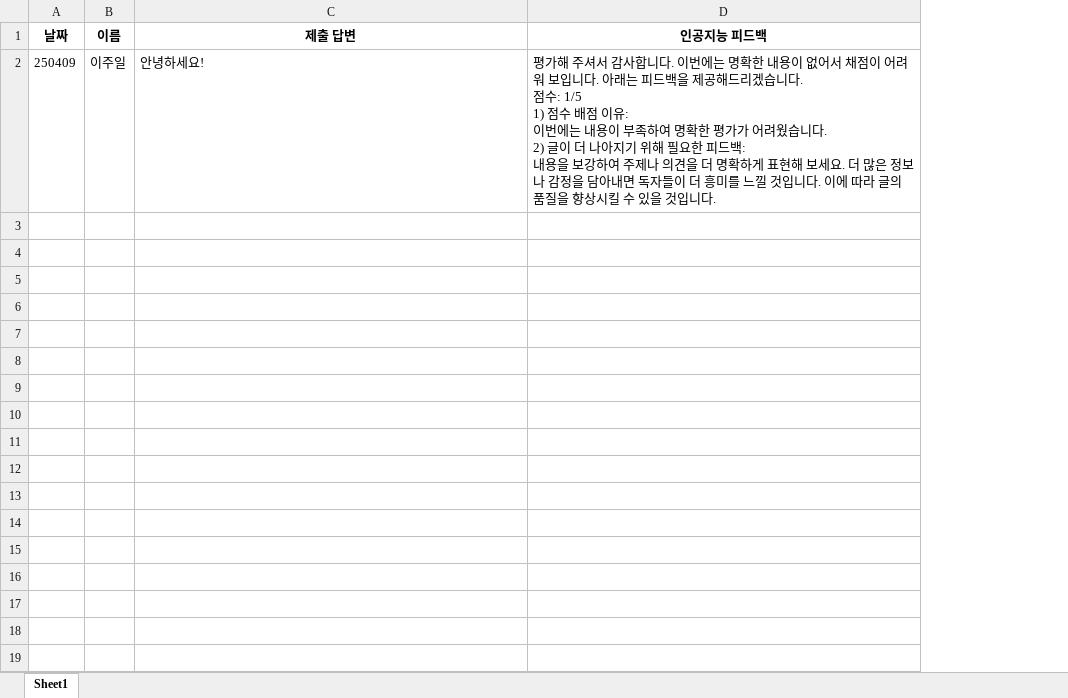
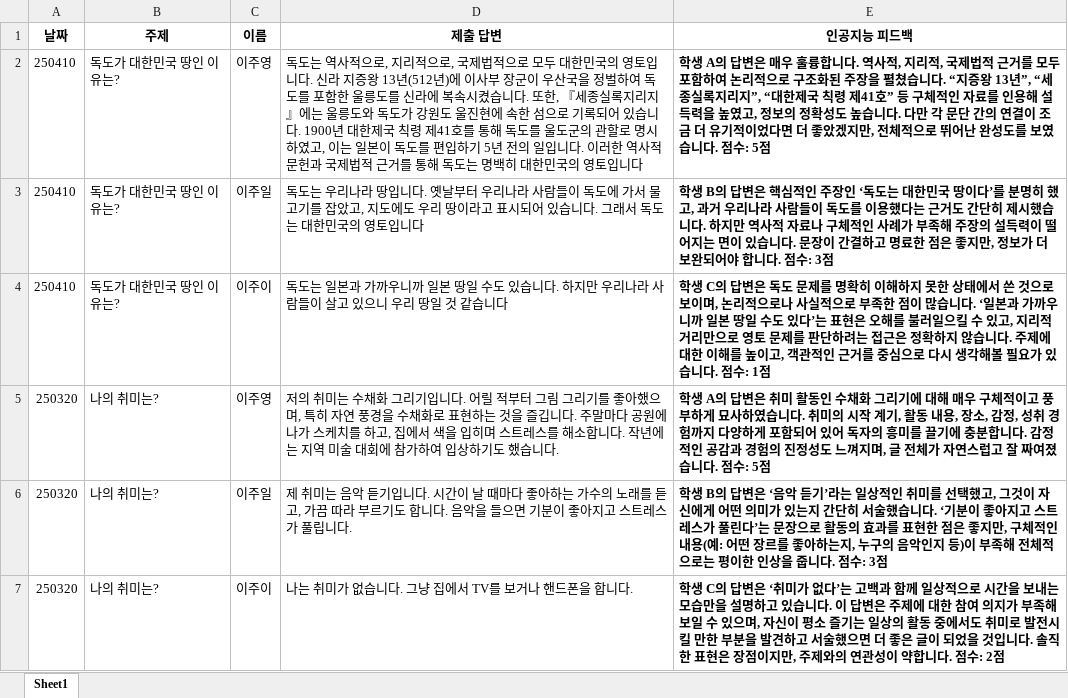
Before and after one commit to jy9307/Jisik_GPT_Ref, an Excel workbook: student_answer.xlsx, sheet Sheet1, drawn as a sheet; values as stored, in another font and other column widths than the file's, no borders; removed rows and columns are numbered as before the commit, all else as after; ↵ is a line break in a cell; the diff names each change by its address in the sheet, - before the commit and + after, or states it on an @@ line.

```diff
--- a/student_answer.xlsx (sheet Sheet1)
+++ b/student_answer.xlsx (sheet Sheet1)
+column B (주제), empty
-row 2: 250409 | 이주일 | 안녕하세요! | 평가해 주셔서 감사합니다. 이번에는 명확한 내용이 없어서 채점이 어려워 보입니다. 아래는 피드백을 제공해드리겠습니다. ↵ 점수: 1/5 ↵ 1) 점수 배점 이유: ↵ 이번에는 내용이 부족하여 명확한 평가가 어려웠습니다. ↵ 2) 글이 더 나아지기 위해 필요한 피드백: ↵ 내용을 보강하여 주제나 의견을 더 명확하게 표현해 보세요. 더 많은 정보나 감정을 담아내면 독자들이 더 흥미를 느낄 것입니다. 이에 따라 글의 품질을 향상시킬 수 있을 것입니다.
+row 2: 250410 | 독도가 대한민국 땅인 이유는? | 이주영 | 독도는 역사적으로, 지리적으로, 국제법적으로 모두 대한민국의 영토입니다. 신라 지증왕 13년(512년)에 이사부 장군이 우산국을 정벌하여 독도를 포함한 울릉도를 신라에 복속시켰습니다. 또한, 『세종실록지리지』에는 울릉도와 독도가 강원도 울진현에 속한 섬으로 기록되어 있습니다. 1900년 대한제국 칙령 제41호를 통해 독도를 울도군의 관할로 명시하였고, 이는 일본이 독도를 편입하기 5년 전의 일입니다. 이러한 역사적 문헌과 국제법적 근거를 통해 독도는 명백히 대한민국의 영토입니다 | 학생 A의 답변은 매우 훌륭합니다. 역사적, 지리적, 국제법적 근거를 모두 포함하여 논리적으로 구조화된 주장을 펼쳤습니다. “지증왕 13년”, “세종실록지리지”, “대한제국 칙령 제41호” 등 구체적인 자료를 인용해 설득력을 높였고, 정보의 정확성도 높습니다. 다만 각 문단 간의 연결이 조금 더 유기적이었다면 더 좋았겠지만, 전체적으로 뛰어난 완성도를 보였습니다. 점수: 5점
+row 3: 250410 | 독도가 대한민국 땅인 이유는? | 이주일 | 독도는 우리나라 땅입니다. 옛날부터 우리나라 사람들이 독도에 가서 물고기를 잡았고, 지도에도 우리 땅이라고 표시되어 있습니다. 그래서 독도는 대한민국의 영토입니다 | 학생 B의 답변은 핵심적인 주장인 ‘독도는 대한민국 땅이다’를 분명히 했고, 과거 우리나라 사람들이 독도를 이용했다는 근거도 간단히 제시했습니다. 하지만 역사적 자료나 구체적인 사례가 부족해 주장의 설득력이 떨어지는 면이 있습니다. 문장이 간결하고 명료한 점은 좋지만, 정보가 더 보완되어야 합니다. 점수: 3점
+row 4: 250410 | 독도가 대한민국 땅인 이유는? | 이주이 | 독도는 일본과 가까우니까 일본 땅일 수도 있습니다. 하지만 우리나라 사람들이 살고 있으니 우리 땅일 것 같습니다 | 학생 C의 답변은 독도 문제를 명확히 이해하지 못한 상태에서 쓴 것으로 보이며, 논리적으로나 사실적으로 부족한 점이 많습니다. ‘일본과 가까우니까 일본 땅일 수도 있다’는 표현은 오해를 불러일으킬 수 있고, 지리적 거리만으로 영토 문제를 판단하려는 접근은 정확하지 않습니다. 주제에 대한 이해를 높이고, 객관적인 근거를 중심으로 다시 생각해볼 필요가 있습니다. 점수: 1점
+row 5: 250320 | 나의 취미는? | 이주영 | 저의 취미는 수채화 그리기입니다. 어릴 적부터 그림 그리기를 좋아했으며, 특히 자연 풍경을 수채화로 표현하는 것을 즐깁니다. 주말마다 공원에 나가 스케치를 하고, 집에서 색을 입히며 스트레스를 해소합니다. 작년에는 지역 미술 대회에 참가하여 입상하기도 했습니다. | 학생 A의 답변은 취미 활동인 수채화 그리기에 대해 매우 구체적이고 풍부하게 묘사하였습니다. 취미의 시작 계기, 활동 내용, 장소, 감정, 성취 경험까지 다양하게 포함되어 있어 독자의 흥미를 끌기에 충분합니다. 감정적인 공감과 경험의 진정성도 느껴지며, 글 전체가 자연스럽고 잘 짜여졌습니다. 점수: 5점
+row 6: 250320 | 나의 취미는? | 이주일 | 제 취미는 음악 듣기입니다. 시간이 날 때마다 좋아하는 가수의 노래를 듣고, 가끔 따라 부르기도 합니다. 음악을 들으면 기분이 좋아지고 스트레스가 풀립니다. | 학생 B의 답변은 ‘음악 듣기’라는 일상적인 취미를 선택했고, 그것이 자신에게 어떤 의미가 있는지 간단히 서술했습니다. ‘기분이 좋아지고 스트레스가 풀린다’는 문장으로 활동의 효과를 표현한 점은 좋지만, 구체적인 내용(예: 어떤 장르를 좋아하는지, 누구의 음악인지 등)이 부족해 전체적으로는 평이한 인상을 줍니다. 점수: 3점
+row 7: 250320 | 나의 취미는? | 이주이 | 나는 취미가 없습니다. 그냥 집에서 TV를 보거나 핸드폰을 합니다. | 학생 C의 답변은 ‘취미가 없다’는 고백과 함께 일상적으로 시간을 보내는 모습만을 설명하고 있습니다. 이 답변은 주제에 대한 참여 의지가 부족해 보일 수 있으며, 자신이 평소 즐기는 일상의 활동 중에서도 취미로 발전시킬 만한 부분을 발견하고 서술했으면 더 좋은 글이 되었을 것입니다. 솔직한 표현은 장점이지만, 주제와의 연관성이 약합니다. 점수: 2점
```
Also changed, not shown: 8 other files.
